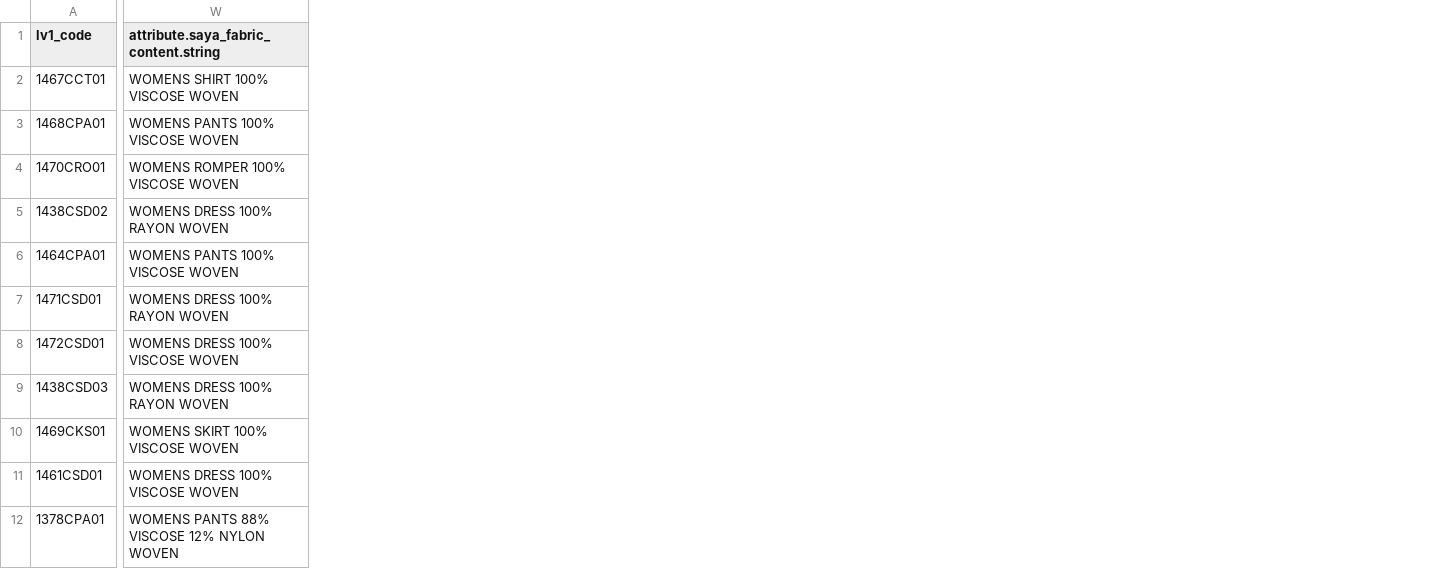
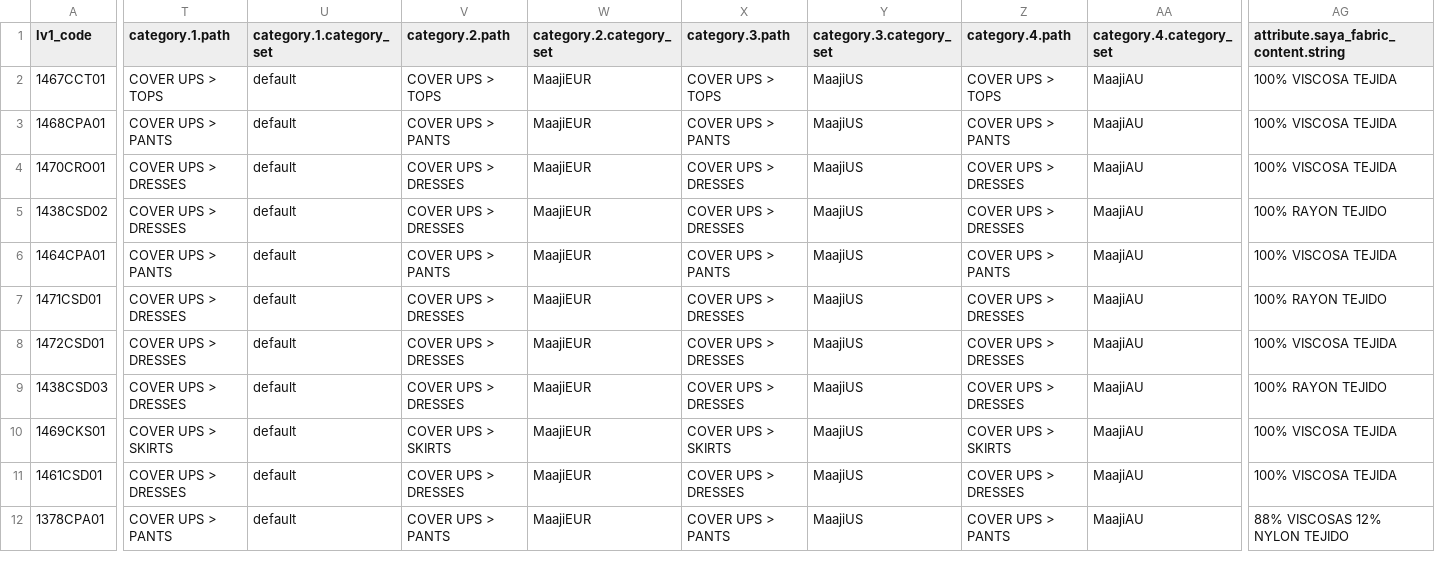
Before and after one commit to juvape/Commerce-Conect-FF, a CSV file: Archivos CSV/Spring 2018/3 Level Product/Style Spring Spanish.csv, drawn as a sheet; only a part is shown, gaps mark what is left out; addresses are those after the commit; the diff covers the shown part only; the diff names each change by its address in the sheet, - before the commit and + after, or states it on an @@ line.

Commit message:
Se adelantó CSV colour, size y style 3 nivel spring referencias que faltaban

```diff
--- a/Archivos CSV/Spring 2018/3 Level Product/Style Spring Spanish.csv
+++ b/Archivos CSV/Spring 2018/3 Level Product/Style Spring Spanish.csv
+column T (category.1.path), rows 2-12: COVER UPS > TOPS | COVER UPS > PANTS | COVER UPS > DRESSES | COVER UPS > DRESSES | COVER UPS > PANTS | COVER UPS > DRESSES | COVER UPS > DRESSES | COVER UPS > DRESSES | COVER UPS > SKIRTS | COVER UPS > DRESSES | COVER UPS > PANTS
+column U (category.1.category_set), rows 2-12: all default
+column V (category.2.path), rows 2-12: COVER UPS > TOPS | COVER UPS > PANTS | COVER UPS > DRESSES | COVER UPS > DRESSES | COVER UPS > PANTS | COVER UPS > DRESSES | COVER UPS > DRESSES | COVER UPS > DRESSES | COVER UPS > SKIRTS | COVER UPS > DRESSES | COVER UPS > PANTS
+column W (category.2.category_set), rows 2-12: all MaajiEUR
+column X (category.3.path), rows 2-12: COVER UPS > TOPS | COVER UPS > PANTS | COVER UPS > DRESSES | COVER UPS > DRESSES | COVER UPS > PANTS | COVER UPS > DRESSES | COVER UPS > DRESSES | COVER UPS > DRESSES | COVER UPS > SKIRTS | COVER UPS > DRESSES | COVER UPS > PANTS
+column Y (category.3.category_set), rows 2-12: all MaajiUS
+column Z (category.4.path), rows 2-12: COVER UPS > TOPS | COVER UPS > PANTS | COVER UPS > DRESSES | COVER UPS > DRESSES | COVER UPS > PANTS | COVER UPS > DRESSES | COVER UPS > DRESSES | COVER UPS > DRESSES | COVER UPS > SKIRTS | COVER UPS > DRESSES | COVER UPS > PANTS
+column AA (category.4.category_set), rows 2-12: all MaajiAU
-AG2: WOMENS SHIRT 100% VISCOSE WOVEN
+AG2: 100% VISCOSA TEJIDA
-AG3: WOMENS PANTS 100% VISCOSE WOVEN
+AG3: 100% VISCOSA TEJIDA
-AG4: WOMENS ROMPER 100% VISCOSE WOVEN
+AG4: 100% VISCOSA TEJIDA
-AG5: WOMENS DRESS 100% RAYON WOVEN
+AG5: 100% RAYON TEJIDO
-AG6: WOMENS PANTS 100% VISCOSE WOVEN
+AG6: 100% VISCOSA TEJIDA
-AG7: WOMENS DRESS 100% RAYON WOVEN
+AG7: 100% RAYON TEJIDO
-AG8: WOMENS DRESS 100% VISCOSE WOVEN
+AG8: 100% VISCOSA TEJIDA
-AG9: WOMENS DRESS 100% RAYON WOVEN
+AG9: 100% RAYON TEJIDO
-AG10: WOMENS SKIRT 100% VISCOSE WOVEN
+AG10: 100% VISCOSA TEJIDA
-AG11: WOMENS DRESS 100% VISCOSE WOVEN
+AG11: 100% VISCOSA TEJIDA
-AG12: WOMENS PANTS 88% VISCOSE 12% NYLON WOVEN
+AG12: 88% VISCOSAS 12% NYLON TEJIDO
```
Also changed, not shown: 2 added columns and 33 edited cells elsewhere in this file, 9 other files.
